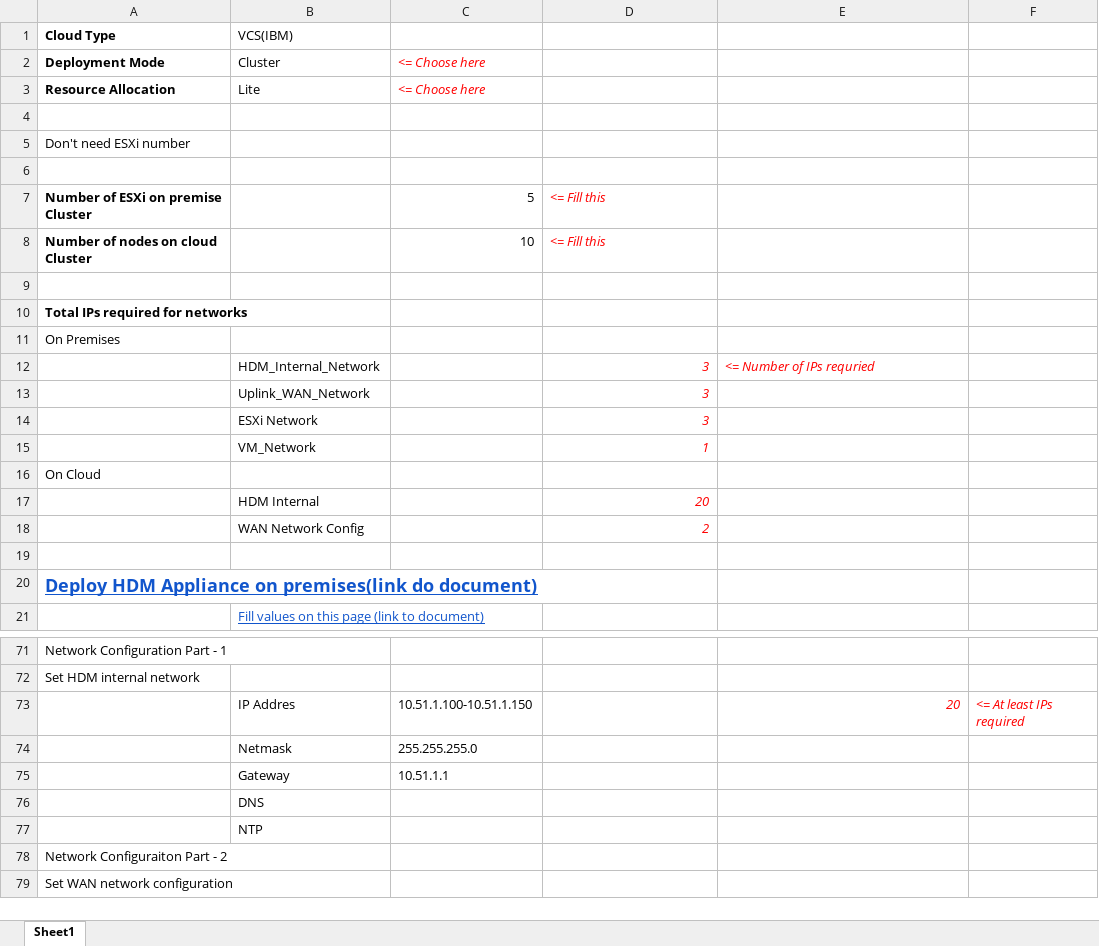
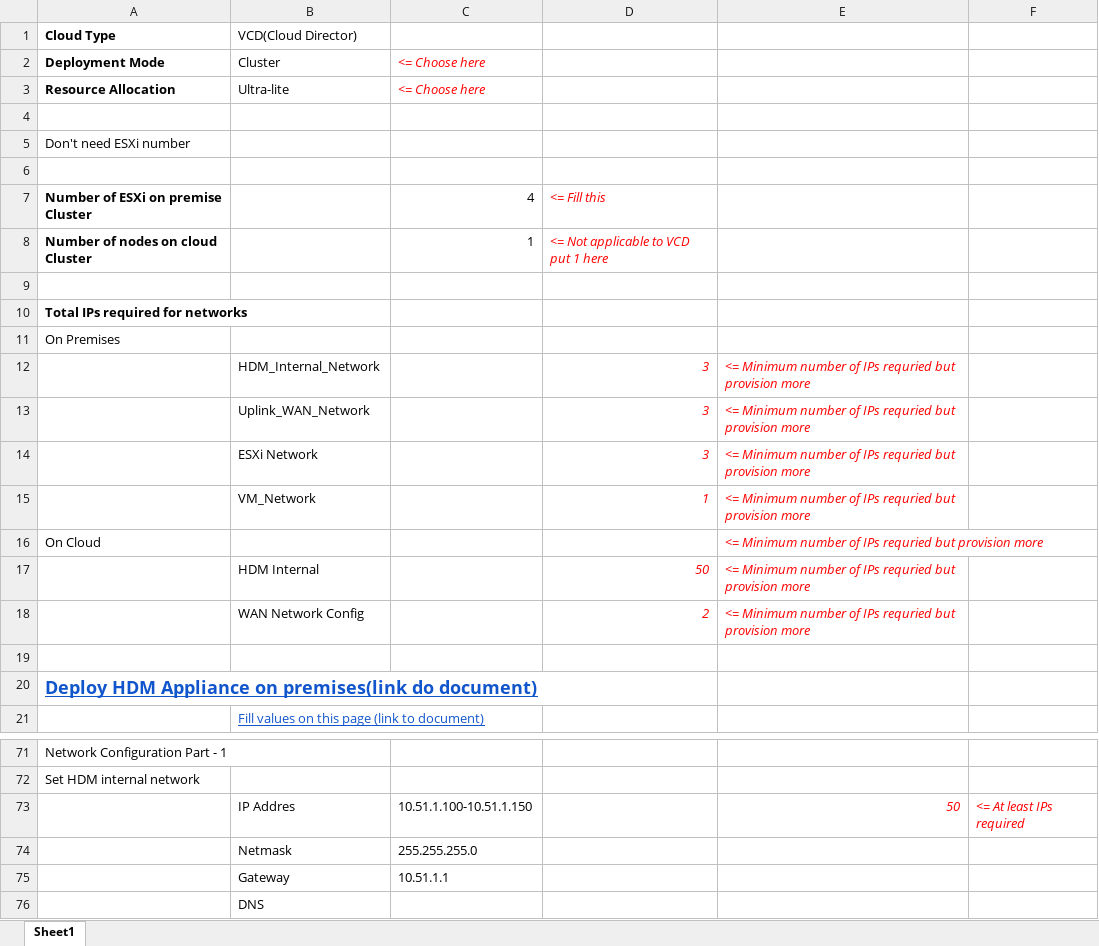
Before and after one commit to mandar-damle/HDM-documentation, an Excel workbook: pages/01.HDM Documentation/Planning Template.xlsx, sheet Sheet1, drawn as a sheet; only a part is shown, gaps mark what is left out; the shorter side is filled out with more unchanged rows; values as stored, in another font and other column widths than the file's, no borders; charts and pictures not drawn; removed rows and columns are numbered as before the commit, all else as after; the diff names each change by its address in the sheet, - before the commit and + after, or states it on an @@ line.

Commit message:
update spreadsheet

```diff
--- a/pages/01.HDM Documentation/Planning Template.xlsx (sheet Sheet1)
+++ b/pages/01.HDM Documentation/Planning Template.xlsx (sheet Sheet1)
-B1: VCS(IBM)
+B1: VCD(Cloud Director)
-B3 (VCD(Cloud Director)): Lite
+B3 (VCD(Cloud Director)): Ultra-lite
-C7: 5
+C7: 4
-C8: 10
+C8: 1
-D8: <= Fill this
+D8: <= Not applicable to VCD put 1 here
-E12: <= Number of IPs requried
+E12: <= Minimum number of IPs requried but provision more
-E13:E16: (empty)
+E13:E16: <= Minimum number of IPs requried but provision more
-row 17:  | HDM Internal |  | 20
+row 17:  | HDM Internal |  | 50 | <= Minimum number of IPs requried but provision more
-E18: (empty)
+E18: <= Minimum number of IPs requried but provision more
-E73: 20
+E73: 50
```
